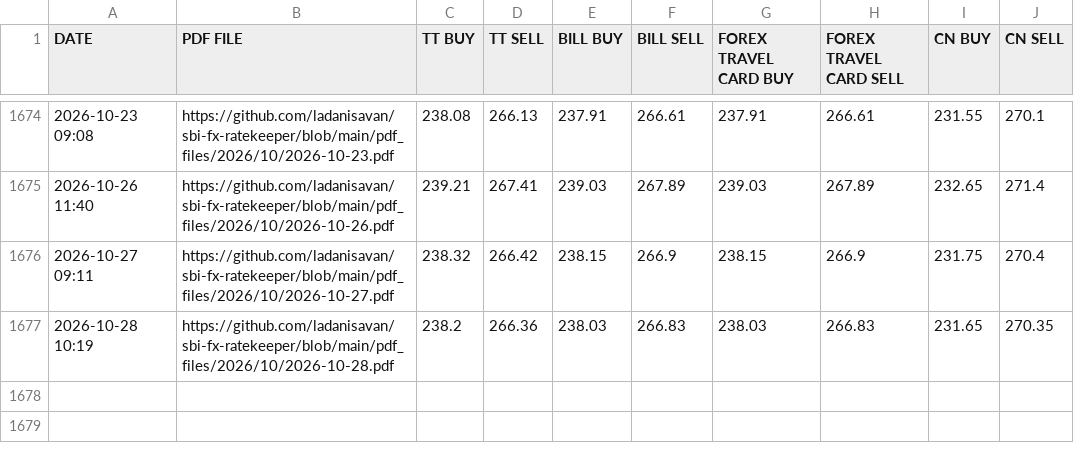
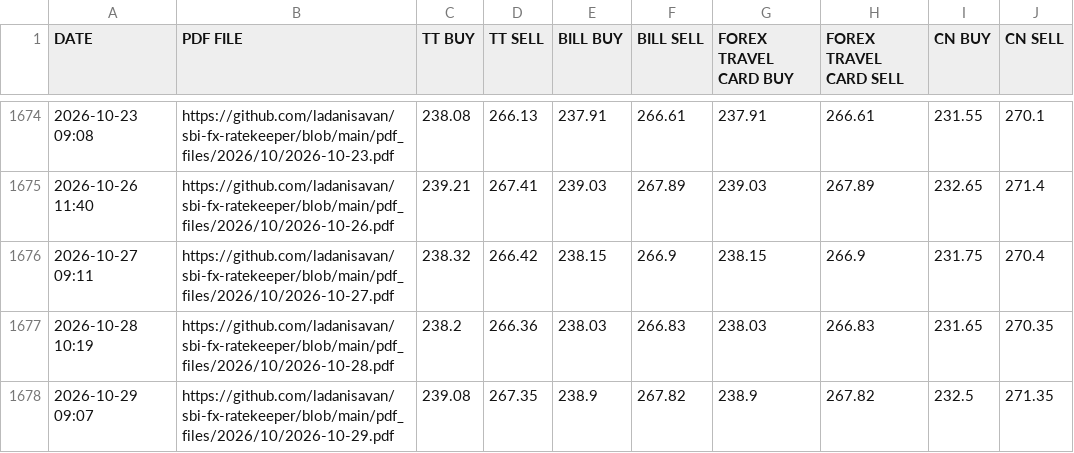
Before and after one commit to ladanisavan/sbi-fx-ratekeeper, a CSV file: csv_files/SBI_REFERENCE_RATES_BHD.csv, drawn as a sheet; only a part is shown, gaps mark what is left out.

```diff
--- a/csv_files/SBI_REFERENCE_RATES_BHD.csv
+++ b/csv_files/SBI_REFERENCE_RATES_BHD.csv
@@ -1677 +1677,2 @@ DATE,PDF FILE,TT BUY,TT SELL,BILL BUY,BILL SELL,FOREX TRAVEL CARD BUY,FOREX TRAV
 2026-10-28 10:19,https://github.com/ladanisavan/sbi-fx-ratekeeper/blob/main/pdf_files/2026/10/2026-10-28.pdf,238.2,266.36,238.03,266.83,238.03,266.83,231.65,270.35
+2026-10-29 09:07,https://github.com/ladanisavan/sbi-fx-ratekeeper/blob/main/pdf_files/2026/10/2026-10-29.pdf,239.08,267.35,238.9,267.82,238.9,267.82,232.5,271.35
```
Also changed, not shown: csv_files/SBI_REFERENCE_RATES_CHF.csv, csv_files/SBI_REFERENCE_RATES_EUR.csv, 28 other files.
